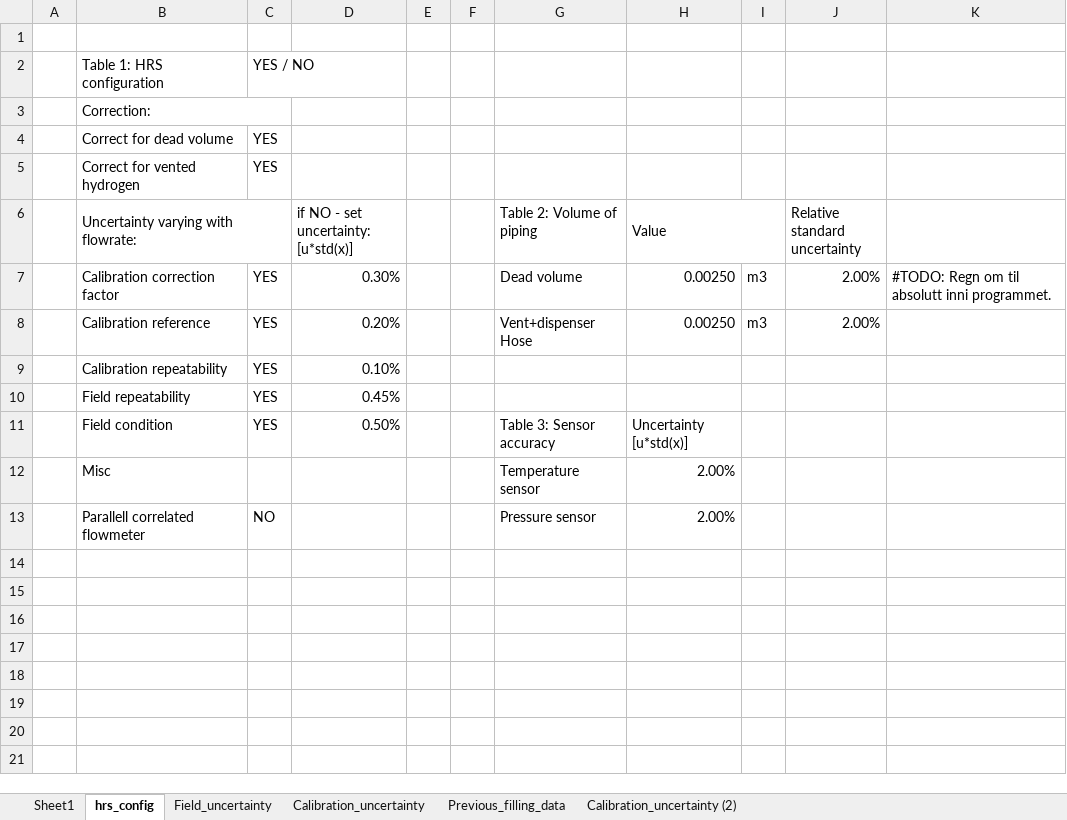
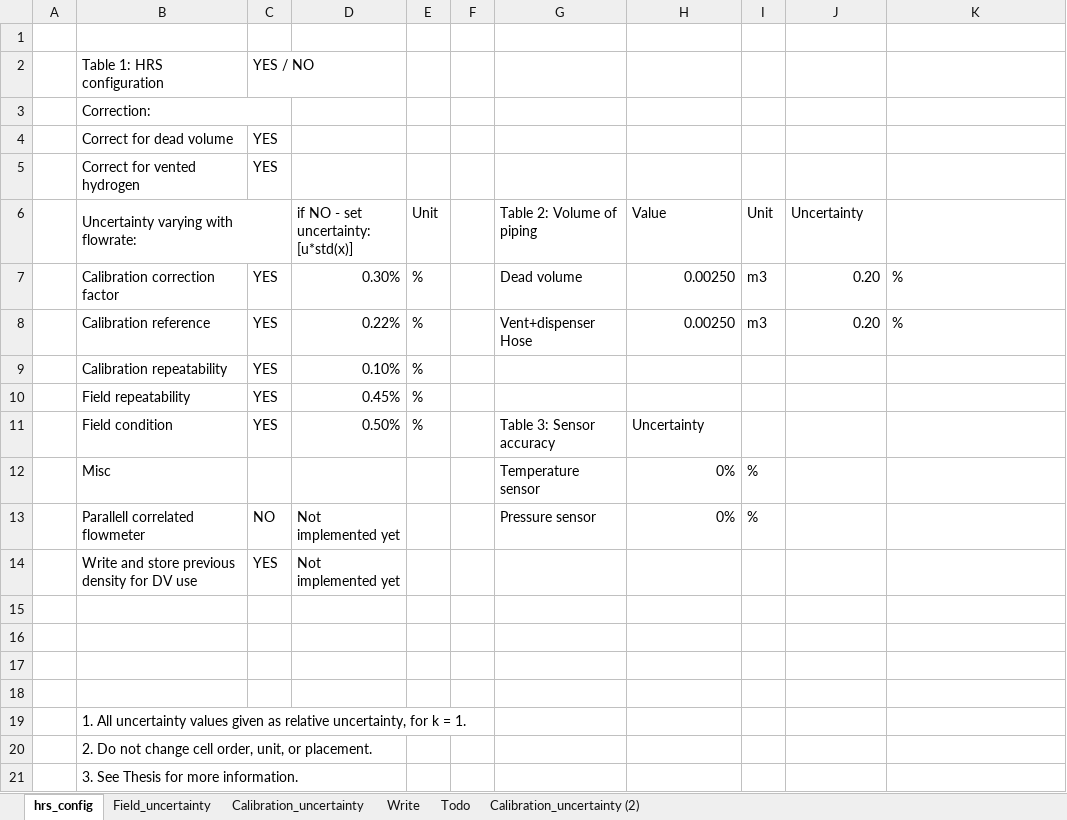
Before and after one commit to EliasVaardal/Masterprosjekt, an Excel workbook: excel_template/ConfigurationTemplate.xlsx, sheet hrs_config, drawn as a sheet; values as stored, in another font and other column widths than the file's, no cell formats; charts and pictures not drawn; removed rows and columns are numbered as before the commit, all else as after; the diff names each change by its address in the sheet, - before the commit and + after, or states it on an @@ line.

```diff
--- a/excel_template/ConfigurationTemplate.xlsx (sheet hrs_config)
+++ b/excel_template/ConfigurationTemplate.xlsx (sheet hrs_config)
-sheet tab: Previous_filling_data
+sheet tab: Todo
-sheet tab: Sheet1
+sheet tab: Write
-E6: (empty)
+E6: Unit
-H6:I6 merged
-I6: (empty)
+I6: Unit
-J6: Relative standard uncertainty
+J6: Uncertainty
-E7:E11 (Unit): (empty)
+E7:E11 (Unit): %
-J7:J8 (Uncertainty): 2.00%
+J7:J8 (Uncertainty): 0.20
-K7: #TODO: Regn om til absolutt inni programmet.
+K7: %
-D8: 0.20%
+D8: 0.22%
-K8: (empty)
+K8: %
-H11 (Value): Uncertainty [u*std(x)]
+H11 (Value): Uncertainty
-H12:H13 (Value): 2.00%
+H12:H13 (Value): 0%
-I12:I13 (Unit): (empty)
+I12:I13 (Unit): %
-D13: (empty)
+D13: Not implemented yet
+row 14:  | Write and store previous density for DV use | YES | Not implemented yet
+row 15: (empty)
+row 16: (empty)
+row 17: (empty)
+row 18: (empty)
+row 19:  | 1. All uncertainty values given as relative uncertainty, for k = 1.
+row 20:  | 2. Do not change cell order, unit, or placement.
+row 21:  | 3. See Thesis for more information.
```
Also changed, not shown: sheet Calibration_uncertainty (2), sheet Calibration_uncertainty, sheet Field_uncertainty, sheet Todo, cell formats, formulas that keep their value, charts or pictures, 5 other files.
